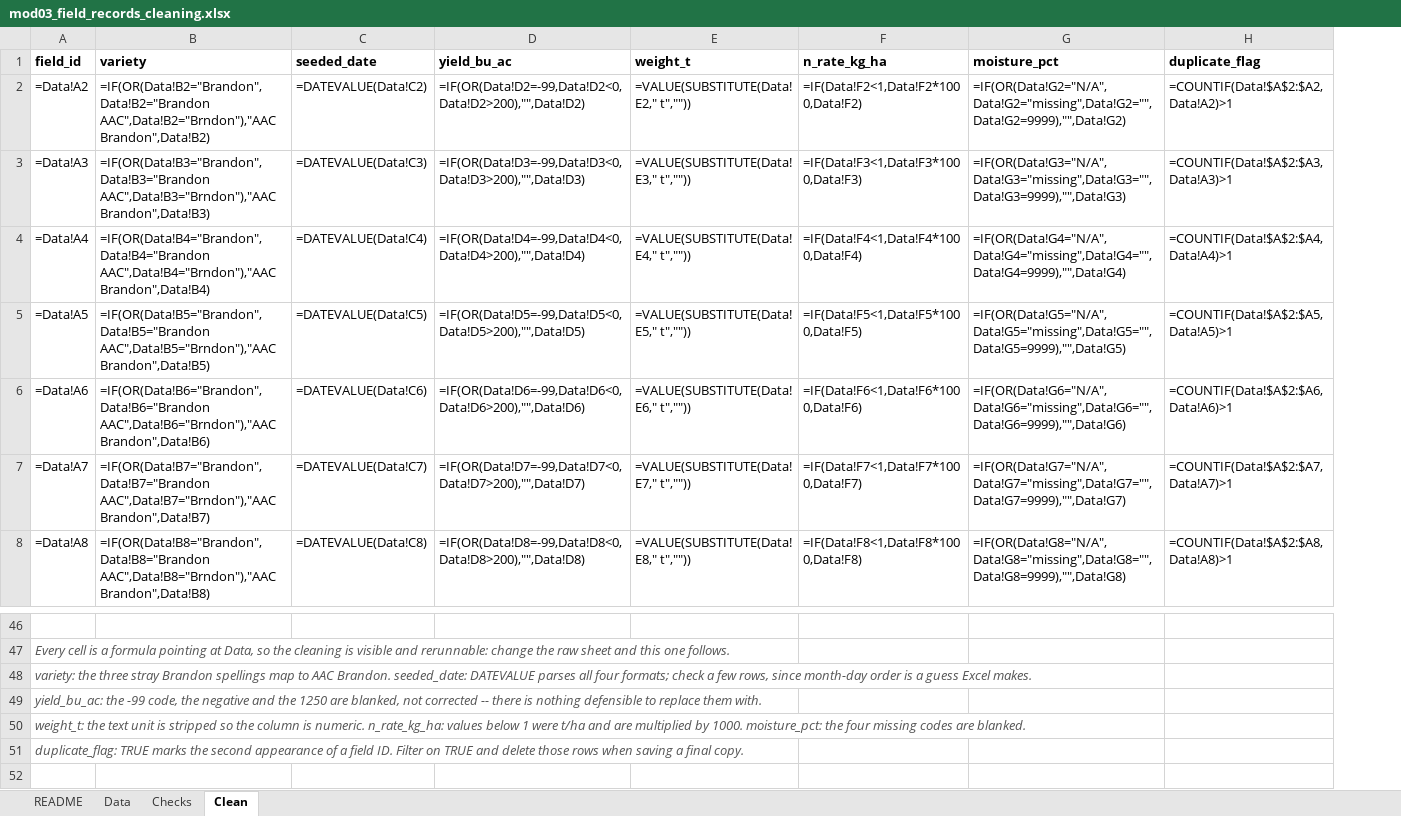
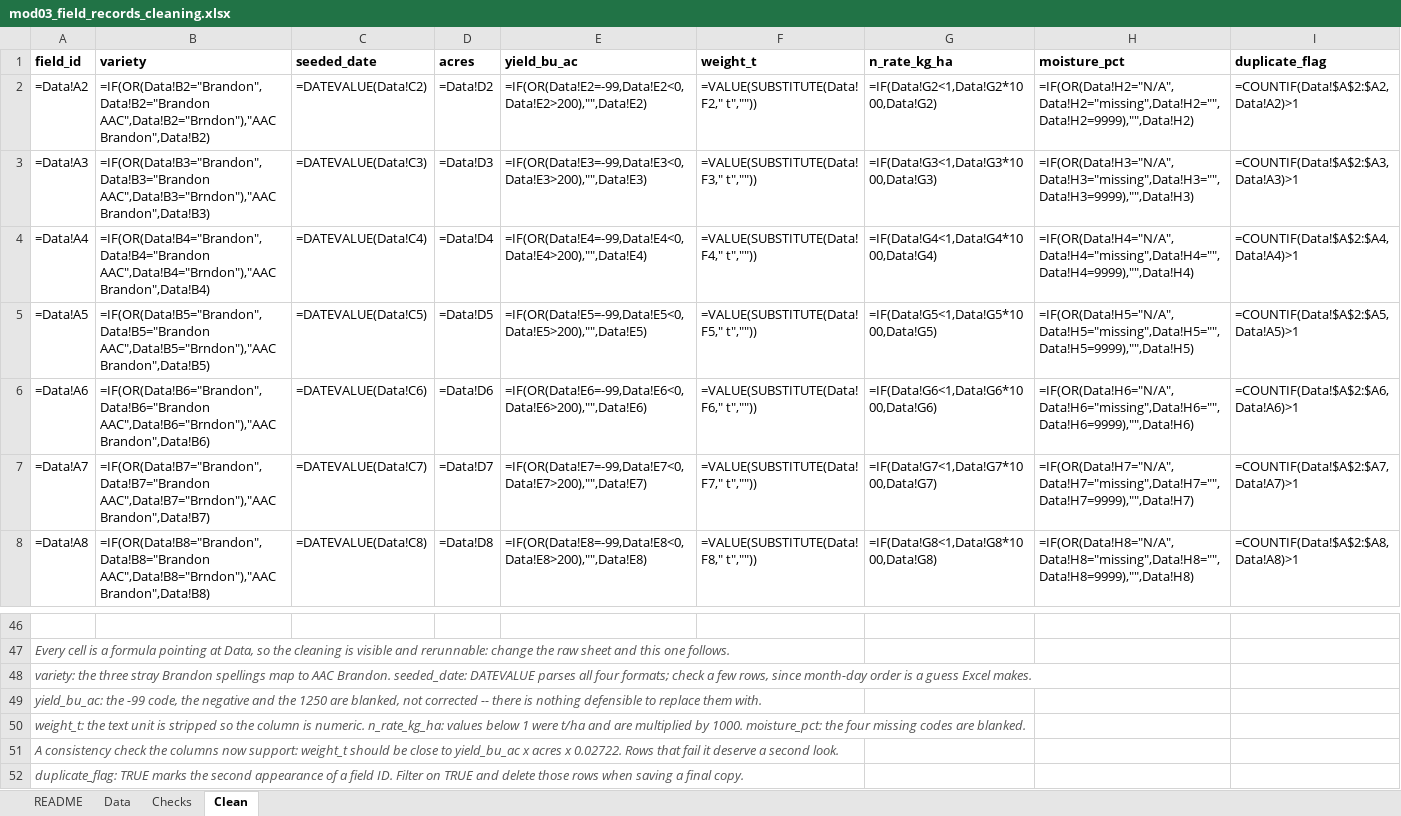
Before and after one commit to peterJslade/arec261-textbook, an Excel workbook: textbook_examples/mod03_field_records_cleaning.xlsx, sheet Clean, drawn as a sheet; only a part is shown, gaps mark what is left out; values as stored, in another font and other column widths than the file's, no borders; formulas without a stored value are shown as written; addresses are those after the commit; the diff covers the shown part only; the diff names each change by its address in the sheet, - before the commit and + after, or states it on an @@ line.

```diff
--- a/textbook_examples/mod03_field_records_cleaning.xlsx (sheet Clean)
+++ b/textbook_examples/mod03_field_records_cleaning.xlsx (sheet Clean)
+column D (acres), rows 2-8: =Data!D2 | =Data!D3 | =Data!D4 | =Data!D5 | =Data!D6 | =Data!D7 | =Data!D8
-E2 (yield_bu_ac): =IF(OR(Data!D2=-99,Data!D2<0,Data!D2>200),"",Data!D2)
+E2 (yield_bu_ac): =IF(OR(Data!E2=-99,Data!E2<0,Data!E2>200),"",Data!E2)
-F2 (weight_t): =VALUE(SUBSTITUTE(Data!E2," t",""))
+F2 (weight_t): =VALUE(SUBSTITUTE(Data!F2," t",""))
-G2 (n_rate_kg_ha): =IF(Data!F2<1,Data!F2*1000,Data!F2)
+G2 (n_rate_kg_ha): =IF(Data!G2<1,Data!G2*1000,Data!G2)
-H2 (moisture_pct): =IF(OR(Data!G2="N/A",Data!G2="missing",Data!G2="",Data!G2=9999),"",Data!G2)
+H2 (moisture_pct): =IF(OR(Data!H2="N/A",Data!H2="missing",Data!H2="",Data!H2=9999),"",Data!H2)
-E3 (yield_bu_ac): =IF(OR(Data!D3=-99,Data!D3<0,Data!D3>200),"",Data!D3)
+E3 (yield_bu_ac): =IF(OR(Data!E3=-99,Data!E3<0,Data!E3>200),"",Data!E3)
-F3 (weight_t): =VALUE(SUBSTITUTE(Data!E3," t",""))
+F3 (weight_t): =VALUE(SUBSTITUTE(Data!F3," t",""))
-G3 (n_rate_kg_ha): =IF(Data!F3<1,Data!F3*1000,Data!F3)
+G3 (n_rate_kg_ha): =IF(Data!G3<1,Data!G3*1000,Data!G3)
-H3 (moisture_pct): =IF(OR(Data!G3="N/A",Data!G3="missing",Data!G3="",Data!G3=9999),"",Data!G3)
+H3 (moisture_pct): =IF(OR(Data!H3="N/A",Data!H3="missing",Data!H3="",Data!H3=9999),"",Data!H3)
-E4 (yield_bu_ac): =IF(OR(Data!D4=-99,Data!D4<0,Data!D4>200),"",Data!D4)
+E4 (yield_bu_ac): =IF(OR(Data!E4=-99,Data!E4<0,Data!E4>200),"",Data!E4)
-F4 (weight_t): =VALUE(SUBSTITUTE(Data!E4," t",""))
+F4 (weight_t): =VALUE(SUBSTITUTE(Data!F4," t",""))
-G4 (n_rate_kg_ha): =IF(Data!F4<1,Data!F4*1000,Data!F4)
+G4 (n_rate_kg_ha): =IF(Data!G4<1,Data!G4*1000,Data!G4)
-H4 (moisture_pct): =IF(OR(Data!G4="N/A",Data!G4="missing",Data!G4="",Data!G4=9999),"",Data!G4)
+H4 (moisture_pct): =IF(OR(Data!H4="N/A",Data!H4="missing",Data!H4="",Data!H4=9999),"",Data!H4)
-E5 (yield_bu_ac): =IF(OR(Data!D5=-99,Data!D5<0,Data!D5>200),"",Data!D5)
+E5 (yield_bu_ac): =IF(OR(Data!E5=-99,Data!E5<0,Data!E5>200),"",Data!E5)
-F5 (weight_t): =VALUE(SUBSTITUTE(Data!E5," t",""))
+F5 (weight_t): =VALUE(SUBSTITUTE(Data!F5," t",""))
-G5 (n_rate_kg_ha): =IF(Data!F5<1,Data!F5*1000,Data!F5)
+G5 (n_rate_kg_ha): =IF(Data!G5<1,Data!G5*1000,Data!G5)
-H5 (moisture_pct): =IF(OR(Data!G5="N/A",Data!G5="missing",Data!G5="",Data!G5=9999),"",Data!G5)
+H5 (moisture_pct): =IF(OR(Data!H5="N/A",Data!H5="missing",Data!H5="",Data!H5=9999),"",Data!H5)
-E6 (yield_bu_ac): =IF(OR(Data!D6=-99,Data!D6<0,Data!D6>200),"",Data!D6)
+E6 (yield_bu_ac): =IF(OR(Data!E6=-99,Data!E6<0,Data!E6>200),"",Data!E6)
-F6 (weight_t): =VALUE(SUBSTITUTE(Data!E6," t",""))
+F6 (weight_t): =VALUE(SUBSTITUTE(Data!F6," t",""))
-G6 (n_rate_kg_ha): =IF(Data!F6<1,Data!F6*1000,Data!F6)
+G6 (n_rate_kg_ha): =IF(Data!G6<1,Data!G6*1000,Data!G6)
-H6 (moisture_pct): =IF(OR(Data!G6="N/A",Data!G6="missing",Data!G6="",Data!G6=9999),"",Data!G6)
+H6 (moisture_pct): =IF(OR(Data!H6="N/A",Data!H6="missing",Data!H6="",Data!H6=9999),"",Data!H6)
-E7 (yield_bu_ac): =IF(OR(Data!D7=-99,Data!D7<0,Data!D7>200),"",Data!D7)
+E7 (yield_bu_ac): =IF(OR(Data!E7=-99,Data!E7<0,Data!E7>200),"",Data!E7)
-F7 (weight_t): =VALUE(SUBSTITUTE(Data!E7," t",""))
+F7 (weight_t): =VALUE(SUBSTITUTE(Data!F7," t",""))
-G7 (n_rate_kg_ha): =IF(Data!F7<1,Data!F7*1000,Data!F7)
+G7 (n_rate_kg_ha): =IF(Data!G7<1,Data!G7*1000,Data!G7)
-H7 (moisture_pct): =IF(OR(Data!G7="N/A",Data!G7="missing",Data!G7="",Data!G7=9999),"",Data!G7)
+H7 (moisture_pct): =IF(OR(Data!H7="N/A",Data!H7="missing",Data!H7="",Data!H7=9999),"",Data!H7)
-E8 (yield_bu_ac): =IF(OR(Data!D8=-99,Data!D8<0,Data!D8>200),"",Data!D8)
+E8 (yield_bu_ac): =IF(OR(Data!E8=-99,Data!E8<0,Data!E8>200),"",Data!E8)
-F8 (weight_t): =VALUE(SUBSTITUTE(Data!E8," t",""))
+F8 (weight_t): =VALUE(SUBSTITUTE(Data!F8," t",""))
-G8 (n_rate_kg_ha): =IF(Data!F8<1,Data!F8*1000,Data!F8)
+G8 (n_rate_kg_ha): =IF(Data!G8<1,Data!G8*1000,Data!G8)
-H8 (moisture_pct): =IF(OR(Data!G8="N/A",Data!G8="missing",Data!G8="",Data!G8=9999),"",Data!G8)
+H8 (moisture_pct): =IF(OR(Data!H8="N/A",Data!H8="missing",Data!H8="",Data!H8=9999),"",Data!H8)
+row 51: A consistency check the columns now support: weight_t should be close to yield_bu_ac x acres x 0.02722. Rows that fail it deserve a second look.
```
Also changed, not shown: 136 edited cells elsewhere in this sheet, sheet Data, sheet Checks, sheet README, 3 other files.
